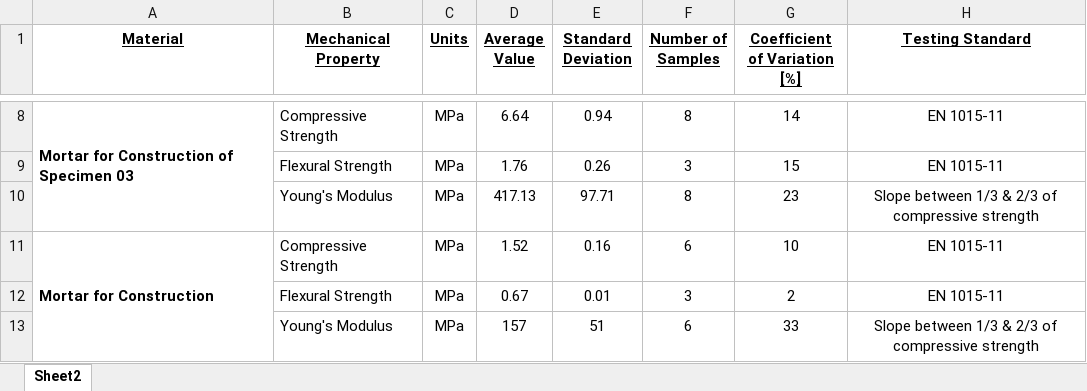
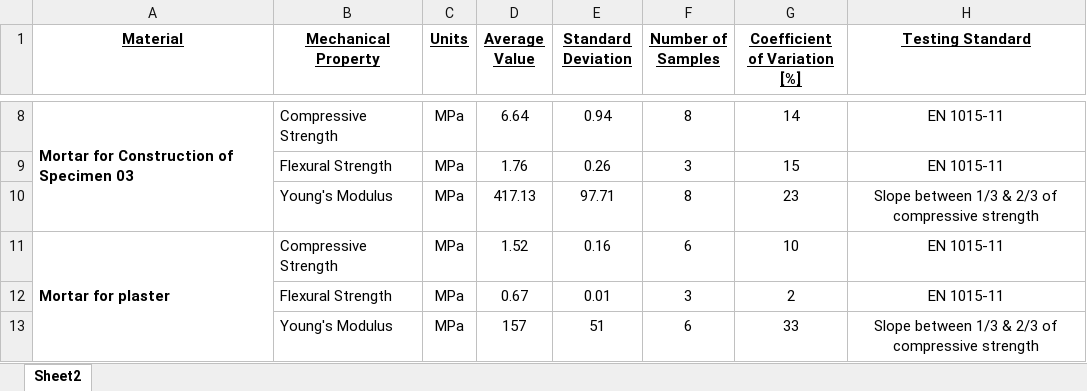
Before and after one commit to mati-shah/Blind-prediction-competition-, an Excel workbook: data/Updated_Summary_Mechanical_Characterization.xlsx, sheet Sheet2, drawn as a sheet; only a part is shown, gaps mark what is left out; values as stored, in another font and other column widths than the file's, no borders; charts and pictures not drawn; the diff names each change by its address in the sheet, - before the commit and + after, or states it on an @@ line.

Commit message:
update

```diff
--- a/data/Updated_Summary_Mechanical_Characterization.xlsx (sheet Sheet2)
+++ b/data/Updated_Summary_Mechanical_Characterization.xlsx (sheet Sheet2)
-A11 (Material): Mortar for Construction
+A11 (Material): Mortar for plaster
```
